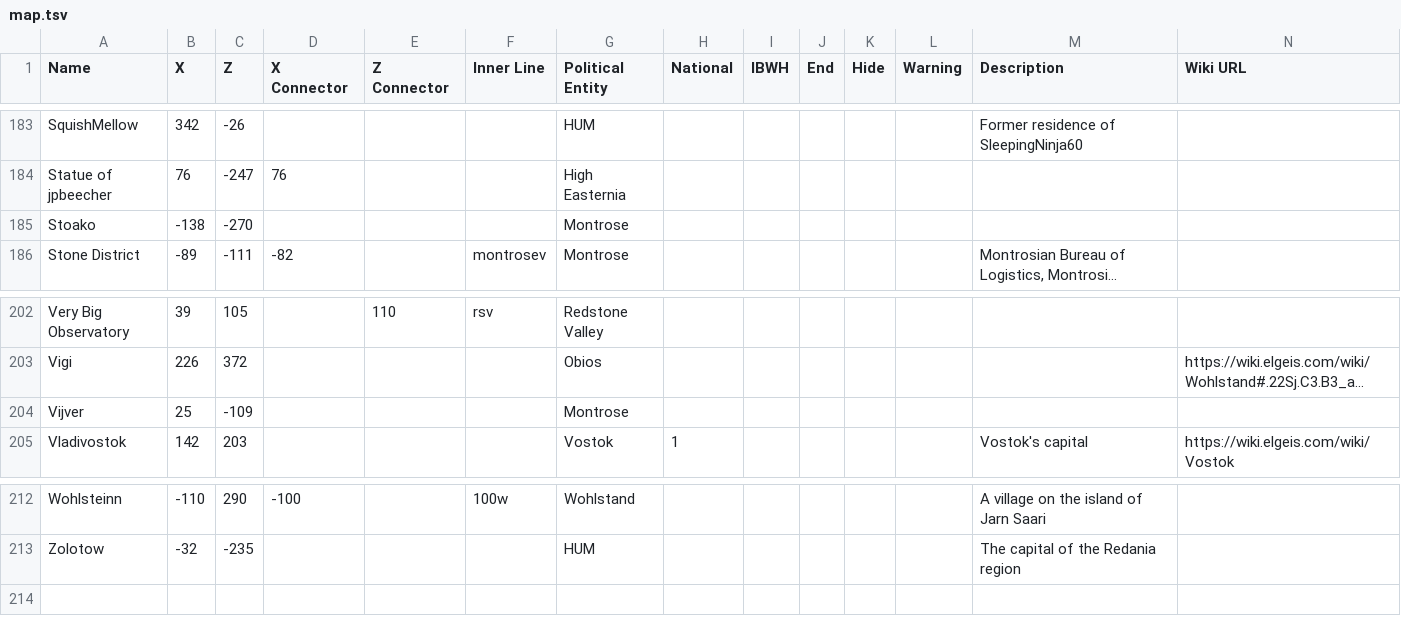
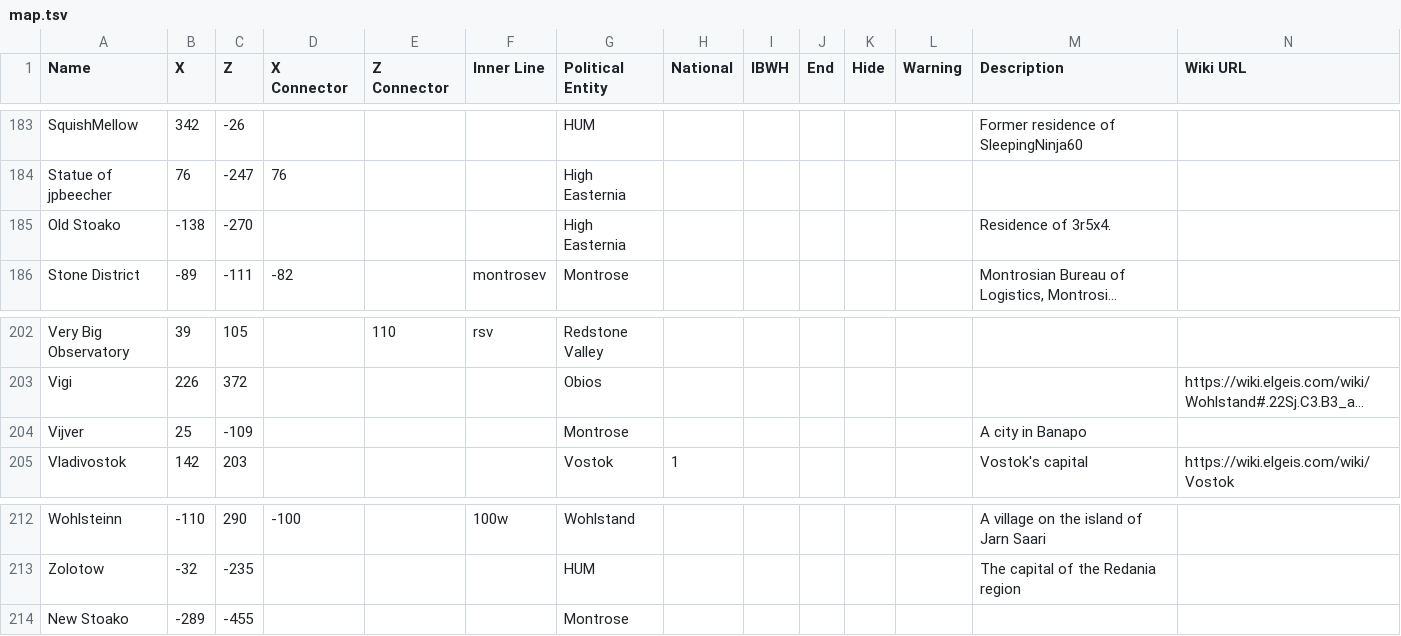
Before and after one commit to chipthrasher/nelt, a TSV file: data/map.tsv, drawn as a sheet; only a part is shown, gaps mark what is left out; long unchanged cells end in …; the diff names each change by its address in the sheet, - before the commit and + after, or states it on an @@ line.

Commit message:
Old Stoako stuff

```diff
--- a/data/map.tsv
+++ b/data/map.tsv
-A185 (Name): Stoako
+A185 (Name): Old Stoako
-G185 (Political Entity): Montrose
+G185 (Political Entity): High Easternia
-M185 (Description): (empty)
+M185 (Description): Residence of 3r5x4.
-M204 (Description): (empty)
+M204 (Description): A city in Banapo
+row 214: New Stoako | -289 | -455 |  |  |  | Montrose
```
